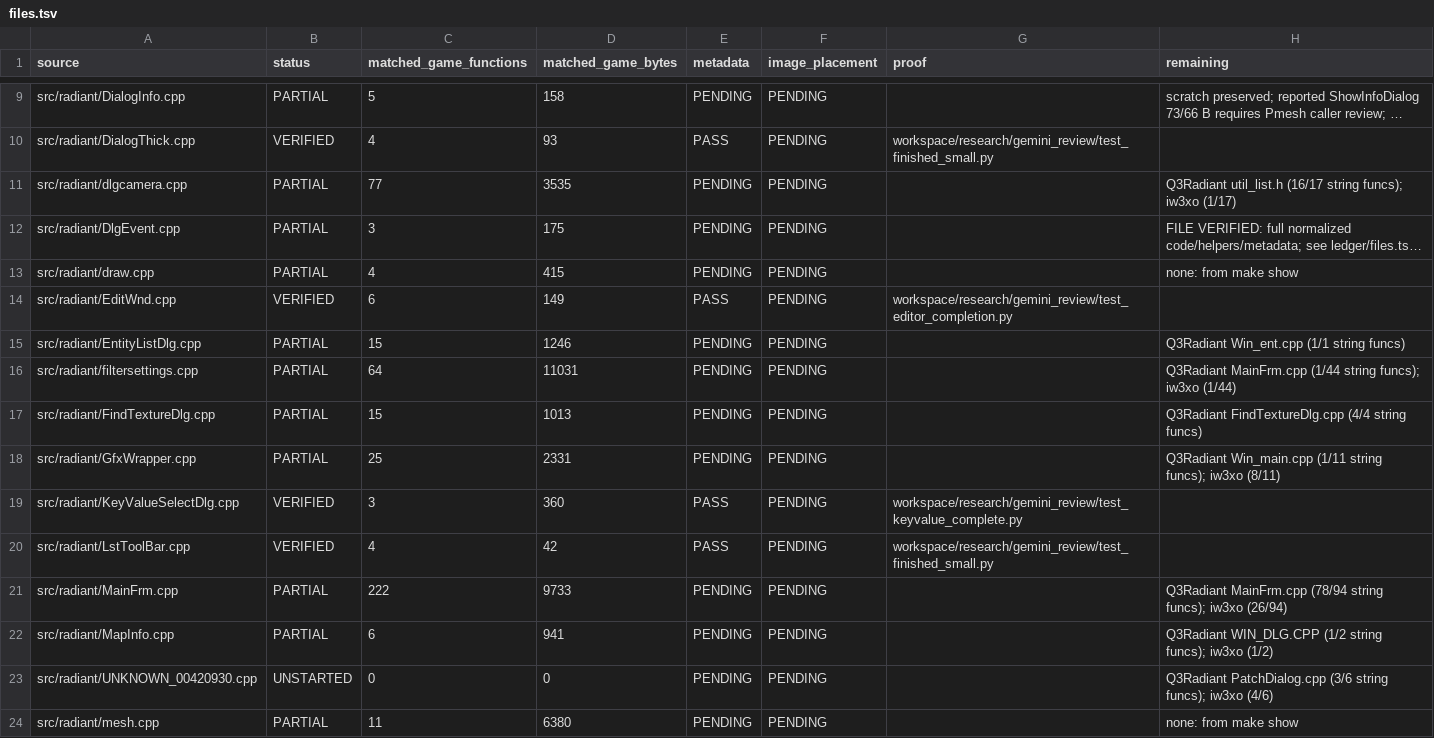
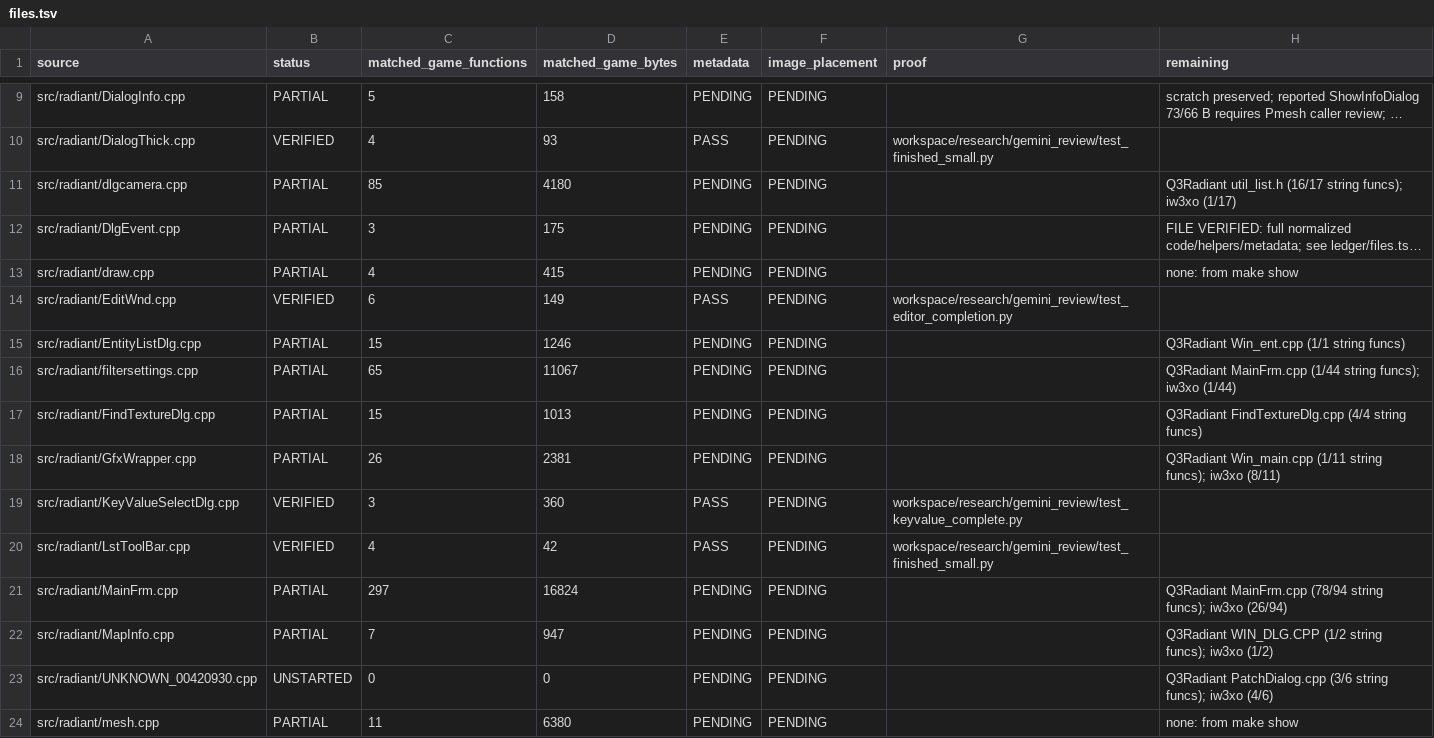
Before and after one commit to nawaftahir/cod2_wip, a TSV file: ledger/files.tsv, drawn as a sheet; only a part is shown, gaps mark what is left out; long unchanged cells end in …; the diff covers the shown part only; the diff names each change by its address in the sheet, - before the commit and + after, or states it on an @@ line.

```diff
--- a/ledger/files.tsv
+++ b/ledger/files.tsv
-C11 (matched_game_functions): 77
+C11 (matched_game_functions): 85
-D11 (matched_game_bytes): 3535
+D11 (matched_game_bytes): 4180
-C16 (matched_game_functions): 64
+C16 (matched_game_functions): 65
-D16 (matched_game_bytes): 11031
+D16 (matched_game_bytes): 11067
-C18 (matched_game_functions): 25
+C18 (matched_game_functions): 26
-D18 (matched_game_bytes): 2331
+D18 (matched_game_bytes): 2381
-C21 (matched_game_functions): 222
+C21 (matched_game_functions): 297
-D21 (matched_game_bytes): 9733
+D21 (matched_game_bytes): 16824
-C22 (matched_game_functions): 6
+C22 (matched_game_functions): 7
-D22 (matched_game_bytes): 941
+D22 (matched_game_bytes): 947
```
Also changed, not shown: 67 edited cells elsewhere in this file, ledger/defer.tsv, ledger/matches.tsv, 4 other files.
